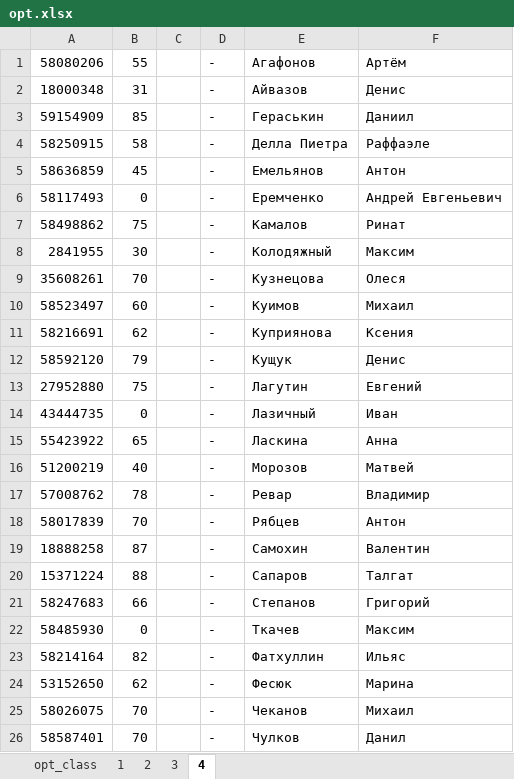
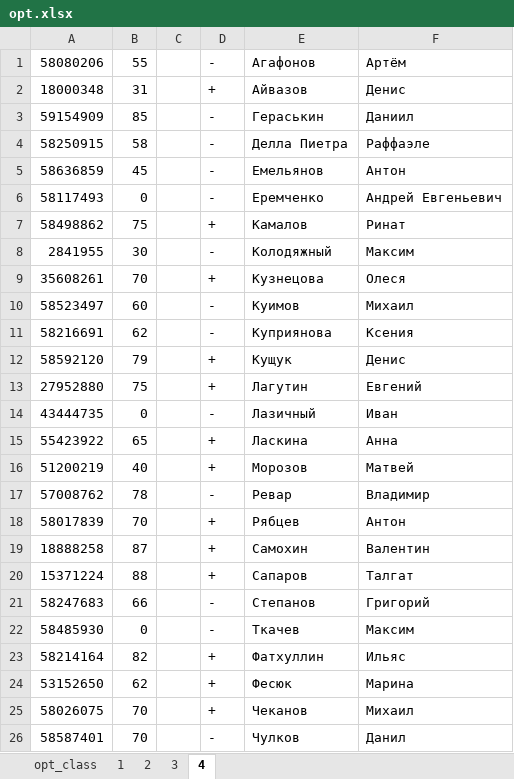
Before and after one commit to MerkulovDaniil/MerkulovDaniil.github.io, an Excel workbook: opt2019/files/opt.xlsx, sheet 4, drawn as a sheet; values as stored, in another font and other column widths than the file's, no borders; the diff names each change by its address in the sheet, - before the commit and + after, or states it on an @@ line.

```diff
--- a/opt2019/files/opt.xlsx (sheet 4)
+++ b/opt2019/files/opt.xlsx (sheet 4)
-D2: -
+D2: +
-D7: -
+D7: +
-D9: -
+D9: +
-D12:D13: -
+D12:D13: +
-D15:D16: -
+D15:D16: +
-D18:D20: -
+D18:D20: +
-D23:D25: -
+D23:D25: +
```
Also changed, not shown: sheet 3, sheet 2, 17 other files.
